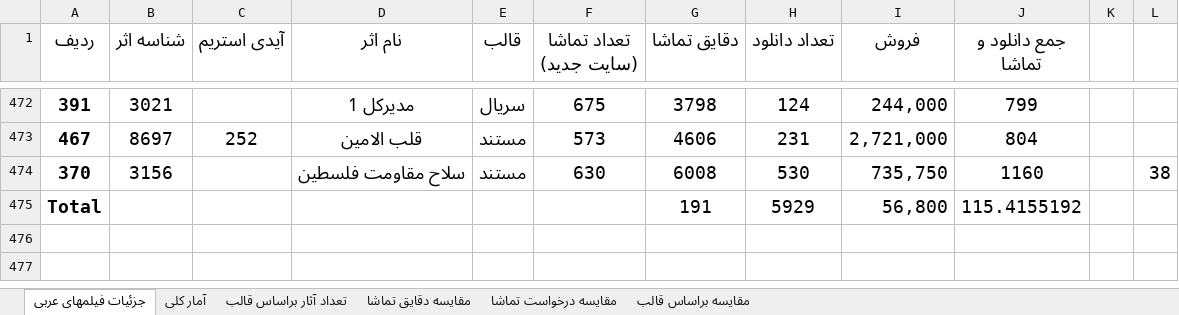
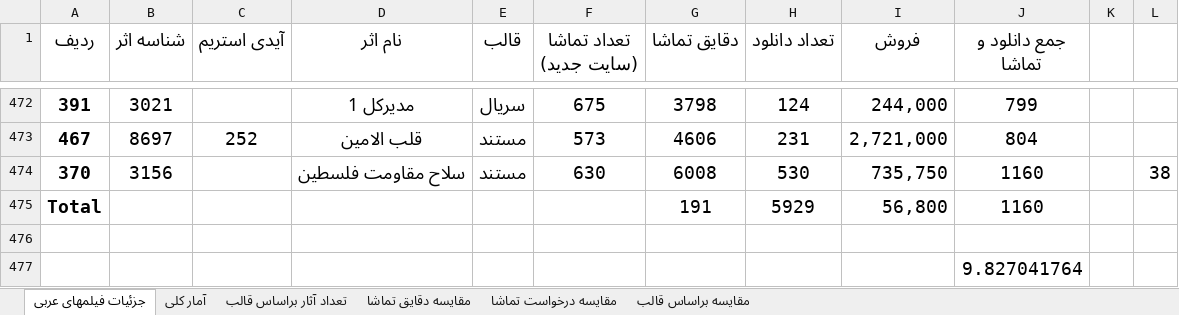
Before and after one commit to abolfazlkhosrojerdi/hello-world, an Excel workbook: آمار آثار صفحه عربی.xlsx, sheet جزئیات فیلمهای عربی, drawn as a sheet; only a part is shown, gaps mark what is left out; values as stored, in another font and other column widths than the file's, no borders; charts and pictures and table styles not drawn; the diff names each change by its address in the sheet, - before the commit and + after, or states it on an @@ line.

Commit message:
آمار فروش نهايي دوره هاي آموزشي نهايي شده توسط : بهنام خانمحمدي

```diff
--- a/آمار آثار صفحه عربی.xlsx (sheet جزئیات فیلمهای عربی)
+++ b/آمار آثار صفحه عربی.xlsx (sheet جزئیات فیلمهای عربی)
-J475 (جمع دانلود و تماشا): 115.4155192
+J475 (جمع دانلود و تماشا): 1160
+row 476: (empty)
+row 477:  |  |  |  |  |  |  |  |  | 9.827041764
```
Also changed, not shown: 2 other files.
